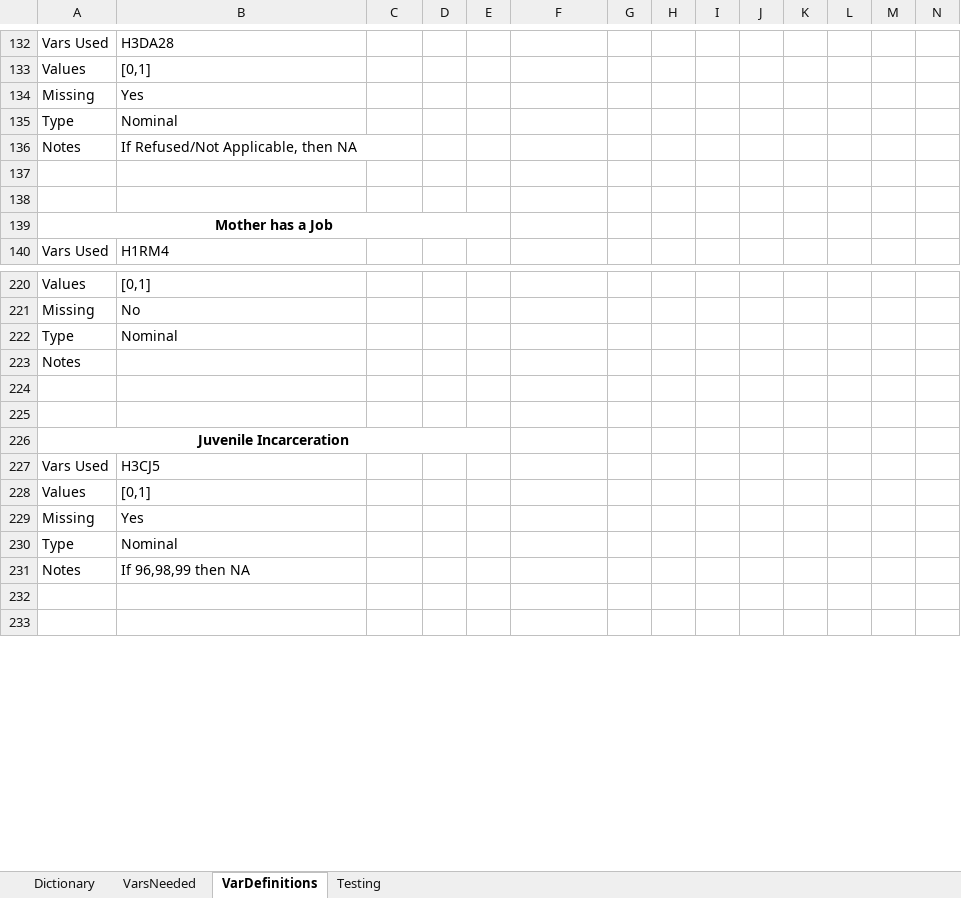
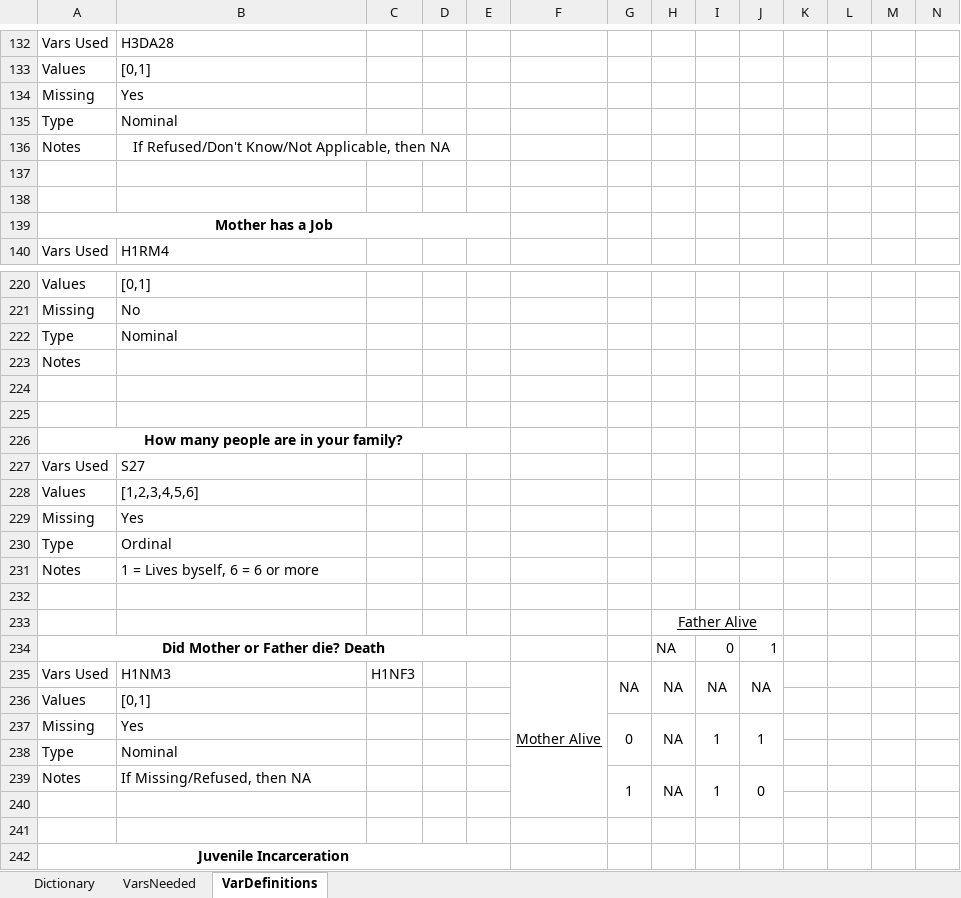
Before and after one commit to N3uralN3twork/R-Projects, an Excel workbook: ADD Health/Variable Dictionary.xlsx, sheet VarDefinitions, drawn as a sheet; only a part is shown, gaps mark what is left out; the shorter side is filled out with more unchanged rows; values as stored, in another font and other column widths than the file's, no borders; removed rows and columns are numbered as before the commit, all else as after; rows hold the shown columns only; the diff names each change by its address in the sheet, - before the commit and + after, or states it on an @@ line.

```diff
--- a/ADD Health/Variable Dictionary.xlsx (sheet VarDefinitions)
+++ b/ADD Health/Variable Dictionary.xlsx (sheet VarDefinitions)
-sheet tab: Testing
-B136: If Refused/Not Applicable, then NA
+B136: If Refused/Don't Know/Not Applicable, then NA
-B136 alignment: left
+B136 alignment: center
-B136:C136 merged
+B136:D136 merged
+row 224: (empty)
+row 225: (empty)
+row 226: How many people are in your family?
+row 227: Vars Used | S27
+row 228: Values | [1,2,3,4,5,6]
+row 229: Missing | Yes
+row 230: Type | Ordinal
+row 231: Notes | 1 = Lives byself, 6 = 6 or more
+row 232: (empty)
+row 233:  |  |  |  |  |  |  | Father Alive
+row 234: Did Mother or Father die? Death |  |  |  |  |  |  | NA | 0 | 1
+row 235: Vars Used | H1NM3 | H1NF3 |  |  | Mother Alive | NA | NA | NA | NA
+row 236: Values | [0,1]
+row 237: Missing | Yes |  |  |  |  | 0 | NA | 1 | 1
+row 238: Type | Nominal
+row 239: Notes | If Missing/Refused, then NA |  |  |  |  | 1 | NA | 1 | 0
```
Also changed, not shown: sheet Dictionary, sheet VarsNeeded, ADD Health/Table.xlsx, 2 other files.
